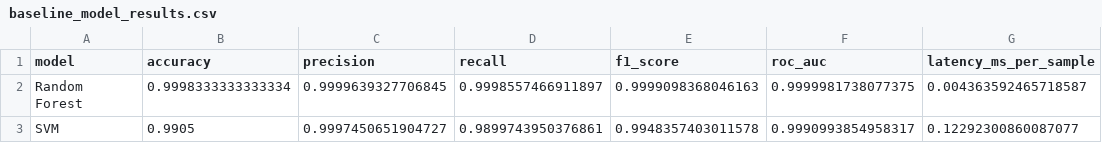
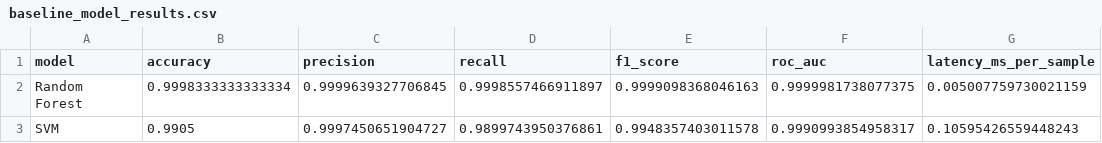
Before and after one commit to kassim206/hybrid-cnn-lstm-ddos-detection, a CSV file: results/metrics/baseline_model_results.csv, drawn as a sheet.

Commit message:
Update baseline result files after wrapper test

```diff
--- a/results/metrics/baseline_model_results.csv
+++ b/results/metrics/baseline_model_results.csv
@@ -1,3 +1,3 @@
 model,accuracy,precision,recall,f1_score,roc_auc,latency_ms_per_sample
-Random Forest,0.9998333333333334,0.9999639327706845,0.9998557466911897,0.9999098368046163,0.9999981738077375,0.004363592465718587
-SVM,0.9905,0.9997450651904727,0.9899743950376861,0.9948357403011578,0.9990993854958317,0.12292300860087077
+Random Forest,0.9998333333333334,0.9999639327706845,0.9998557466911897,0.9999098368046163,0.9999981738077375,0.005007759730021159
+SVM,0.9905,0.9997450651904727,0.9899743950376861,0.9948357403011578,0.9990993854958317,0.10595426559448243
```
Also changed, not shown: results/tables/baseline_model_results.csv.
